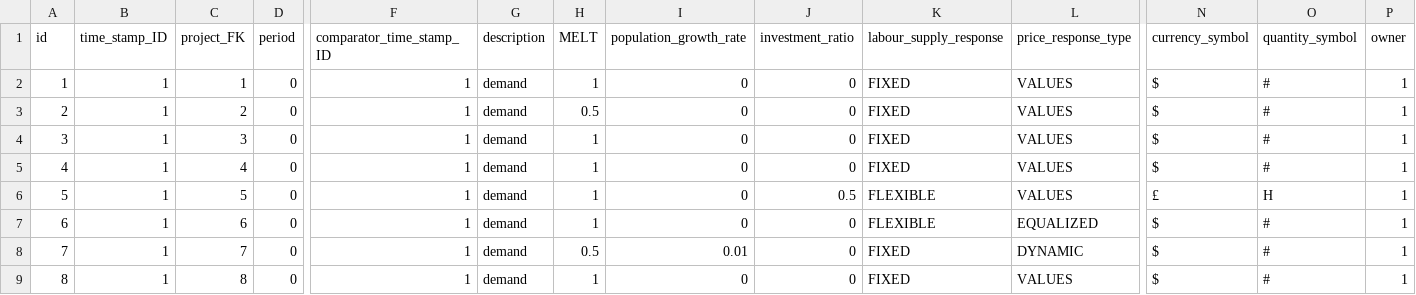
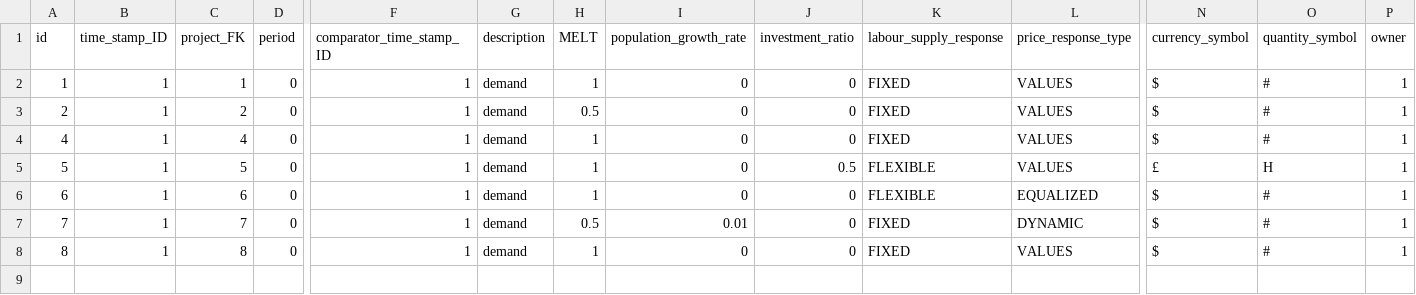
Before and after one commit to znalo/capitalism-10.5, a CSV file: capitalism/economy/static/data/timestamps.csv, drawn as a sheet; only a part is shown, gaps mark what is left out; rows hold the shown columns only; the diff names each change by its address in the sheet, - before the commit and + after, or states it on an @@ line.

```diff
--- a/capitalism/economy/static/data/timestamps.csv
+++ b/capitalism/economy/static/data/timestamps.csv
-row 4: 3 | 1 | 3 | 0 | 1 | demand | 1 | 0 | 0 | FIXED | VALUES | $ | # | 1
```
Also changed, not shown: capitalism/economy/static/data/commodities.csv, capitalism/economy/static/data/industries.csv, 16 other files.
